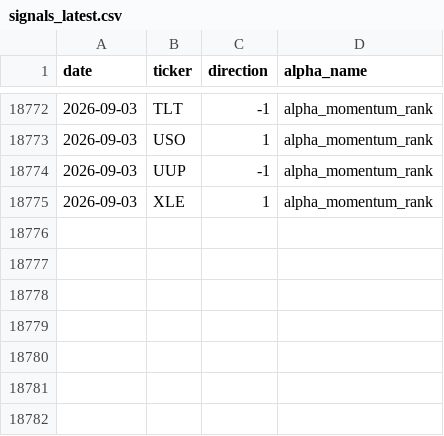
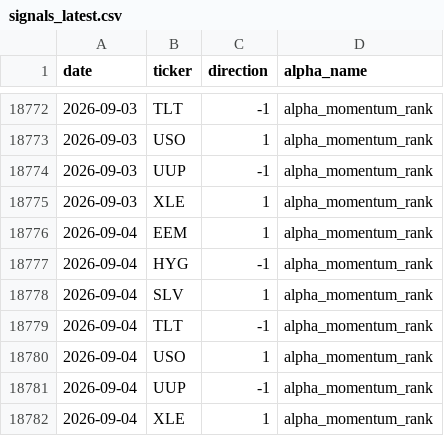
Before and after one commit to nikolas-joyce/alpha-momentum-rank, a CSV file: outputs/signals_latest.csv, drawn as a sheet; only a part is shown, gaps mark what is left out; the diff names each change by its address in the sheet, - before the commit and + after, or states it on an @@ line.

```diff
--- a/outputs/signals_latest.csv
+++ b/outputs/signals_latest.csv
+row 18776: 2026-09-04 | EEM | 1 | alpha_momentum_rank
+row 18777: 2026-09-04 | HYG | -1 | alpha_momentum_rank
+row 18778: 2026-09-04 | SLV | 1 | alpha_momentum_rank
+row 18779: 2026-09-04 | TLT | -1 | alpha_momentum_rank
+row 18780: 2026-09-04 | USO | 1 | alpha_momentum_rank
+row 18781: 2026-09-04 | UUP | -1 | alpha_momentum_rank
+row 18782: 2026-09-04 | XLE | 1 | alpha_momentum_rank
```
